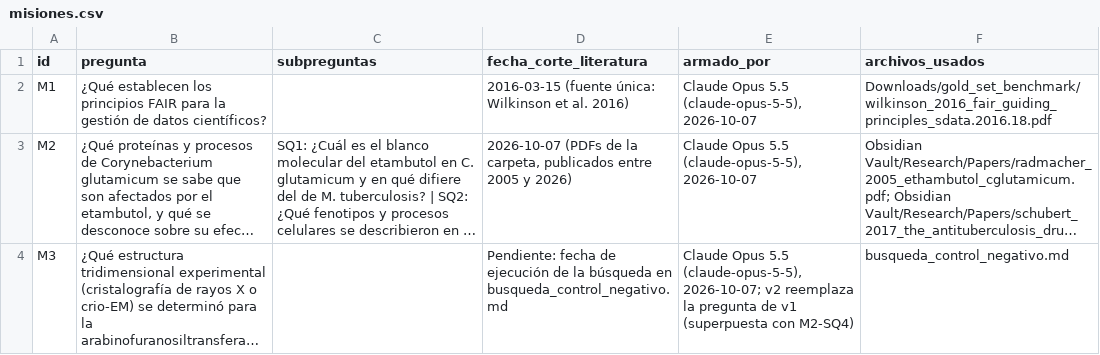
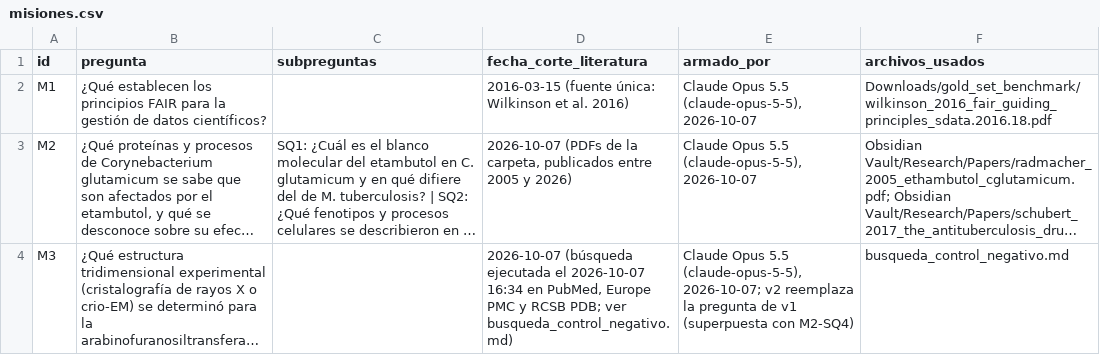
Before and after one commit to NazarenOMICS/EzResearchLM, a CSV file: gold_set_benchmark/misiones.csv, drawn as a sheet; long unchanged cells end in …; the diff names each change by its address in the sheet, - before the commit and + after, or states it on an @@ line.

```diff
--- a/gold_set_benchmark/misiones.csv
+++ b/gold_set_benchmark/misiones.csv
-D4 (fecha_corte_literatura): Pendiente: fecha de ejecución de la búsqueda en busqueda_control_negativo.md
+D4 (fecha_corte_literatura): 2026-10-07 (búsqueda ejecutada el 2026-10-07 16:34 en PubMed, Europe PMC y RCSB PDB; ver busqueda_control_negativo.md)
```
Also changed, not shown: gold_set_benchmark/lagunas_esperadas.csv, 3 other files.
